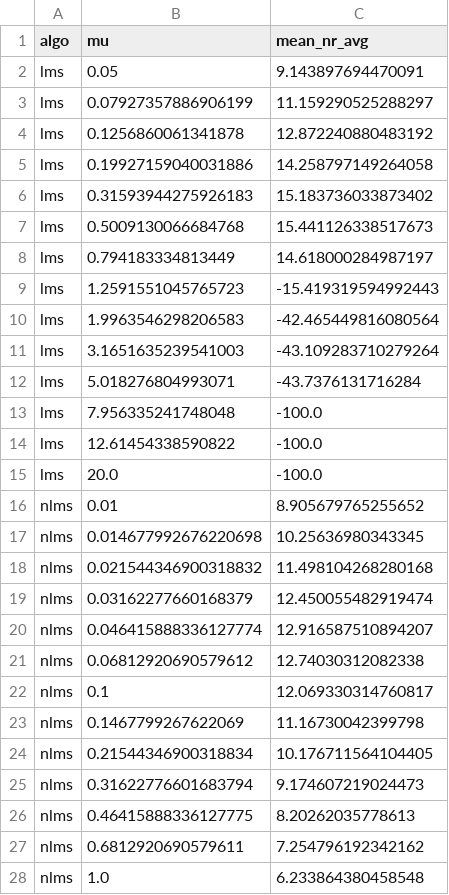
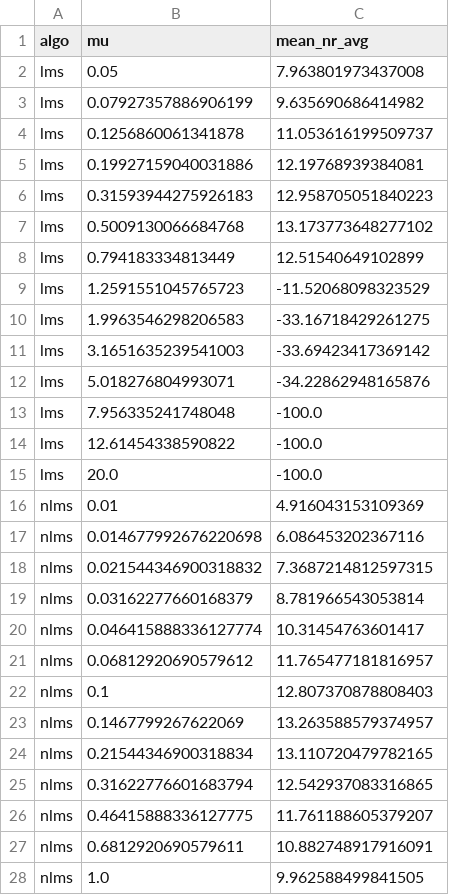
Before and after one commit to ADarcside/ULLAP, a CSV file: docs/data/tuning.csv, drawn as a sheet; only a part is shown; the diff covers the shown part only.

```diff
--- a/docs/data/tuning.csv
+++ b/docs/data/tuning.csv
@@ -1,13 +1,13 @@
 algo,mu,mean_nr_avg
-lms,0.05,9.143897694470091
-lms,0.07927357886906199,11.159290525288297
-lms,0.1256860061341878,12.872240880483192
-lms,0.19927159040031886,14.258797149264058
-lms,0.31593944275926183,15.183736033873402
-lms,0.5009130066684768,15.441126338517673
-lms,0.794183334813449,14.618000284987197
-lms,1.2591551045765723,-15.419319594992443
-lms,1.9963546298206583,-42.465449816080564
-lms,3.1651635239541003,-43.109283710279264
-lms,5.018276804993071,-43.7376131716284
+lms,0.05,7.963801973437008
+lms,0.07927357886906199,9.635690686414982
+lms,0.1256860061341878,11.053616199509737
+lms,0.19927159040031886,12.19768939384081
+lms,0.31593944275926183,12.958705051840223
+lms,0.5009130066684768,13.173773648277102
+lms,0.794183334813449,12.51540649102899
+lms,1.2591551045765723,-11.52068098323529
+lms,1.9963546298206583,-33.16718429261275
+lms,3.1651635239541003,-33.69423417369142
+lms,5.018276804993071,-34.22862948165876
 lms,7.956335241748048,-100.0
@@ -15,14 +15,14 @@ lms,12.61454338590822,-100.0
 lms,20.0,-100.0
-nlms,0.01,8.905679765255652
-nlms,0.014677992676220698,10.25636980343345
-nlms,0.021544346900318832,11.498104268280168
-nlms,0.03162277660168379,12.450055482919474
-nlms,0.046415888336127774,12.916587510894207
-nlms,0.06812920690579612,12.74030312082338
-nlms,0.1,12.069330314760817
-nlms,0.1467799267622069,11.16730042399798
-nlms,0.21544346900318834,10.176711564104405
-nlms,0.31622776601683794,9.174607219024473
-nlms,0.46415888336127775,8.20262035778613
-nlms,0.6812920690579611,7.254796192342162
-nlms,1.0,6.233864380458548
+nlms,0.01,4.916043153109369
+nlms,0.014677992676220698,6.086453202367116
+nlms,0.021544346900318832,7.3687214812597315
+nlms,0.03162277660168379,8.781966543053814
+nlms,0.046415888336127774,10.31454763601417
+nlms,0.06812920690579612,11.765477181816957
+nlms,0.1,12.807370878808403
+nlms,0.1467799267622069,13.263588579374957
+nlms,0.21544346900318834,13.110720479782165
+nlms,0.31622776601683794,12.542937083316865
+nlms,0.46415888336127775,11.761188605379207
+nlms,0.6812920690579611,10.882748917916091
+nlms,1.0,9.962588499841505
```
Also changed, not shown: 9 edited cells elsewhere in this file, docs/data/float_results.csv, results/metrics/float_results.csv, 48 other files.
